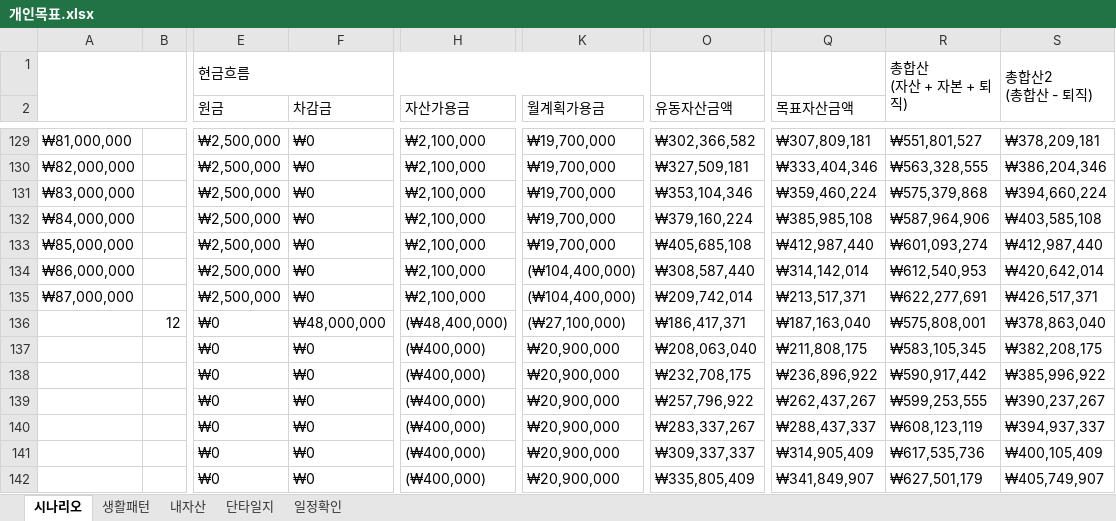
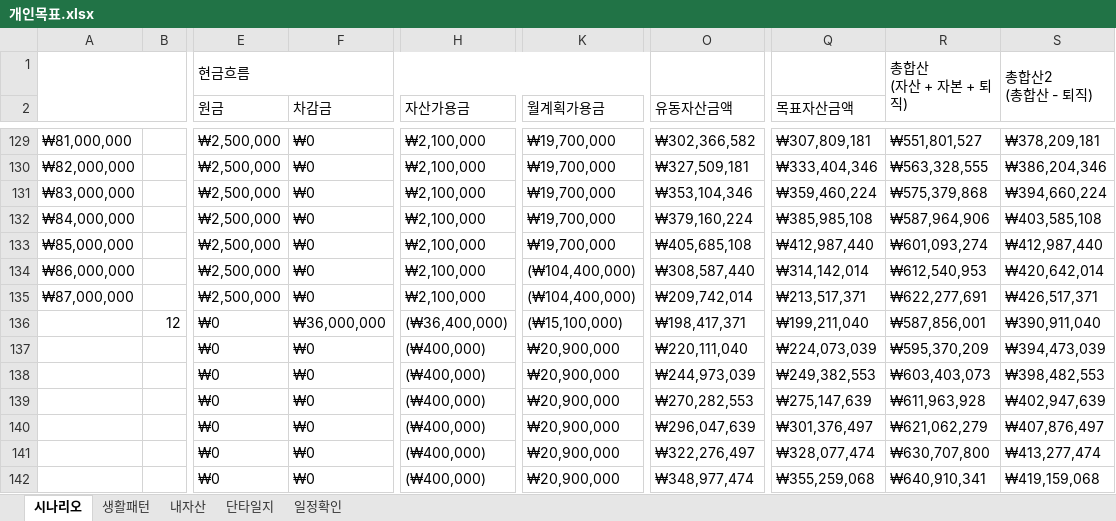
Before and after one commit to sbg613/MyStock, an Excel workbook: 개인목표.xlsx, sheet 시나리오, drawn as a sheet; only a part is shown, gaps mark what is left out; values as stored, in another font and other column widths than the file's, no cell formats; the diff covers the shown part only; the diff names each change by its address in the sheet, - before the commit and + after, or states it on an @@ line.

Commit message:
갱신 수정

```diff
--- a/개인목표.xlsx (sheet 시나리오)
+++ b/개인목표.xlsx (sheet 시나리오)
-F136 (차감금): ₩48,000,000
+F136 (차감금): ₩36,000,000
-H136 (자산가용금): (₩48,400,000)
+H136 (자산가용금): (₩36,400,000)
-K136 (월계획가용금): (₩27,100,000)
+K136 (월계획가용금): (₩15,100,000)
-O136 (유동자산금액): ₩186,417,371
+O136 (유동자산금액): ₩198,417,371
-Q136 (목표자산금액): ₩187,163,040
+Q136 (목표자산금액): ₩199,211,040
-R136: ₩575,808,001
+R136: ₩587,856,001
-S136: ₩378,863,040
+S136: ₩390,911,040
-O137 (유동자산금액): ₩208,063,040
+O137 (유동자산금액): ₩220,111,040
-Q137 (목표자산금액): ₩211,808,175
+Q137 (목표자산금액): ₩224,073,039
-R137: ₩583,105,345
+R137: ₩595,370,209
-S137: ₩382,208,175
+S137: ₩394,473,039
-O138 (유동자산금액): ₩232,708,175
+O138 (유동자산금액): ₩244,973,039
-Q138 (목표자산금액): ₩236,896,922
+Q138 (목표자산금액): ₩249,382,553
-R138: ₩590,917,442
+R138: ₩603,403,073
-S138: ₩385,996,922
+S138: ₩398,482,553
-O139 (유동자산금액): ₩257,796,922
+O139 (유동자산금액): ₩270,282,553
-Q139 (목표자산금액): ₩262,437,267
+Q139 (목표자산금액): ₩275,147,639
-R139: ₩599,253,555
+R139: ₩611,963,928
-S139: ₩390,237,267
+S139: ₩402,947,639
-O140 (유동자산금액): ₩283,337,267
+O140 (유동자산금액): ₩296,047,639
-Q140 (목표자산금액): ₩288,437,337
+Q140 (목표자산금액): ₩301,376,497
-R140: ₩608,123,119
+R140: ₩621,062,279
-S140: ₩394,937,337
+S140: ₩407,876,497
-O141 (유동자산금액): ₩309,337,337
+O141 (유동자산금액): ₩322,276,497
-Q141 (목표자산금액): ₩314,905,409
+Q141 (목표자산금액): ₩328,077,474
-R141: ₩617,535,736
+R141: ₩630,707,800
-S141: ₩400,105,409
+S141: ₩413,277,474
-O142 (유동자산금액): ₩335,805,409
+O142 (유동자산금액): ₩348,977,474
-Q142 (목표자산금액): ₩341,849,907
+Q142 (목표자산금액): ₩355,259,068
-R142: ₩627,501,179
+R142: ₩640,910,341
-S142: ₩405,749,907
+S142: ₩419,159,068
```
Also changed, not shown: 650 edited cells elsewhere in this sheet, cell formats, formulas that keep their value.
